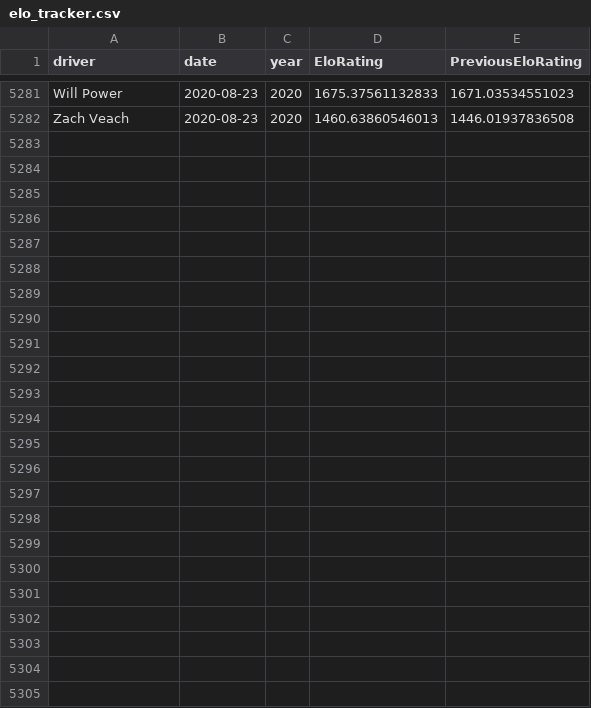
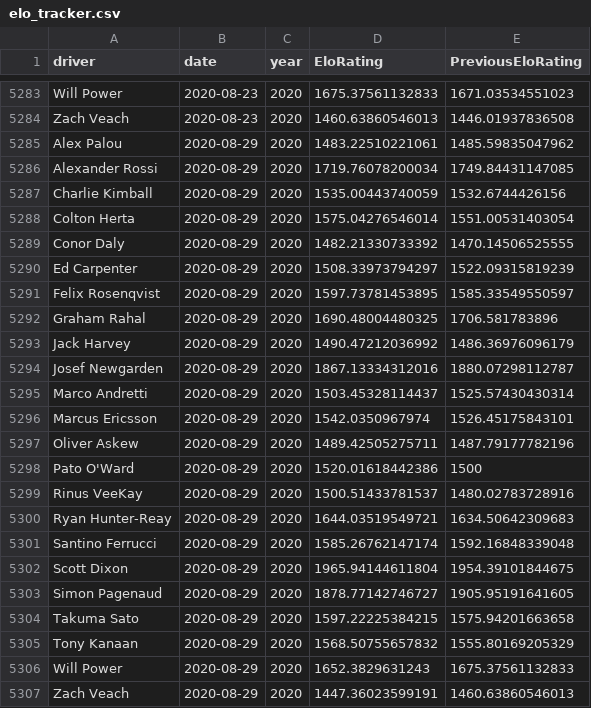
Before and after one commit to drewbennison/thesingleseater, a CSV file: datasets/elo_ratings/elo_tracker.csv, drawn as a sheet; only a part is shown, gaps mark what is left out; the diff covers the shown part only; the diff names each change by its address in the sheet, - before the commit and + after, or states it on an @@ line.

Commit message:
Add files via upload

```diff
--- a/datasets/elo_ratings/elo_tracker.csv
+++ b/datasets/elo_ratings/elo_tracker.csv
+row 5285: Alex Palou | 2020-08-29 | 2020 | 1483.22510221061 | 1485.59835047962
+row 5286: Alexander Rossi | 2020-08-29 | 2020 | 1719.76078200034 | 1749.84431147085
+row 5287: Charlie Kimball | 2020-08-29 | 2020 | 1535.00443740059 | 1532.6744426156
+row 5288: Colton Herta | 2020-08-29 | 2020 | 1575.04276546014 | 1551.00531403054
+row 5289: Conor Daly | 2020-08-29 | 2020 | 1482.21330733392 | 1470.14506525555
+row 5290: Ed Carpenter | 2020-08-29 | 2020 | 1508.33973794297 | 1522.09315819239
+row 5291: Felix Rosenqvist | 2020-08-29 | 2020 | 1597.73781453895 | 1585.33549550597
+row 5292: Graham Rahal | 2020-08-29 | 2020 | 1690.48004480325 | 1706.581783896
+row 5293: Jack Harvey | 2020-08-29 | 2020 | 1490.47212036992 | 1486.36976096179
+row 5294: Josef Newgarden | 2020-08-29 | 2020 | 1867.13334312016 | 1880.07298112787
+row 5295: Marco Andretti | 2020-08-29 | 2020 | 1503.45328114437 | 1525.57430430314
+row 5296: Marcus Ericsson | 2020-08-29 | 2020 | 1542.0350967974 | 1526.45175843101
+row 5297: Oliver Askew | 2020-08-29 | 2020 | 1489.42505275711 | 1487.79177782196
+row 5298: Pato O'Ward | 2020-08-29 | 2020 | 1520.01618442386 | 1500
+row 5299: Rinus VeeKay | 2020-08-29 | 2020 | 1500.51433781537 | 1480.02783728916
+row 5300: Ryan Hunter-Reay | 2020-08-29 | 2020 | 1644.03519549721 | 1634.50642309683
+row 5301: Santino Ferrucci | 2020-08-29 | 2020 | 1585.26762147174 | 1592.16848339048
+row 5302: Scott Dixon | 2020-08-29 | 2020 | 1965.94144611804 | 1954.39101844675
+row 5303: Simon Pagenaud | 2020-08-29 | 2020 | 1878.77142746727 | 1905.95191641605
+row 5304: Takuma Sato | 2020-08-29 | 2020 | 1597.22225384215 | 1575.94201663658
+row 5305: Tony Kanaan | 2020-08-29 | 2020 | 1568.50755657832 | 1555.80169205329
+row 5306: Will Power | 2020-08-29 | 2020 | 1652.3829631243 | 1675.37561132833
+row 5307: Zach Veach | 2020-08-29 | 2020 | 1447.36023599191 | 1460.63860546013
```
Also changed, not shown: 2 added rows elsewhere in this file.
